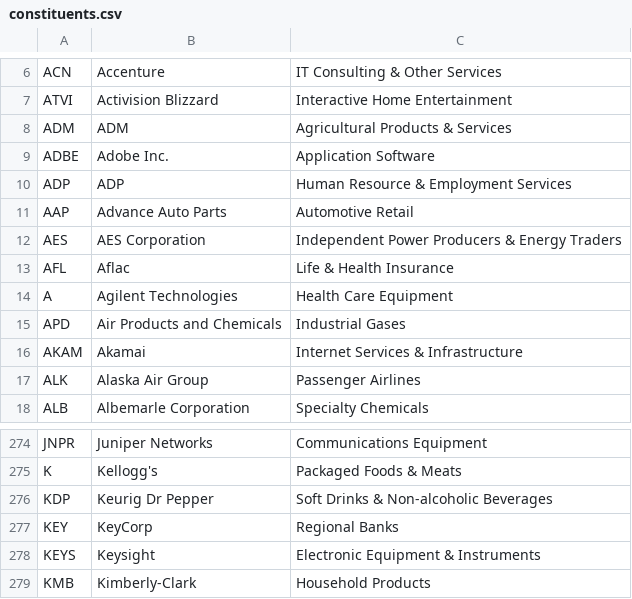
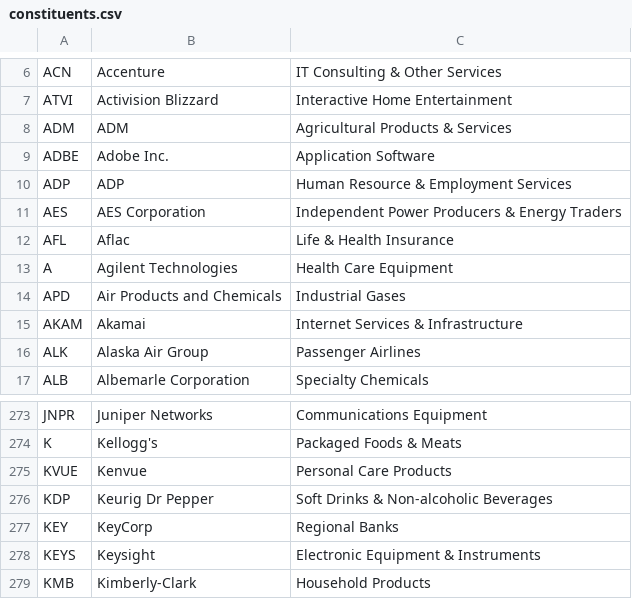
Before and after one commit to frek818/s-and-p-500-companies, a CSV file: data/constituents.csv, drawn as a sheet; only a part is shown, gaps mark what is left out.

Commit message:
[data][skip ci] automatic update

```diff
--- a/data/constituents.csv
+++ b/data/constituents.csv
@@ -10,3 +10,2 @@ ADBE,Adobe Inc.,Application Software
 ADP,ADP,Human Resource & Employment Services
-AAP,Advance Auto Parts,Automotive Retail
 AES,AES Corporation,Independent Power Producers & Energy Traders
@@ -275,2 +274,3 @@ JNPR,Juniper Networks,Communications Equipment
 K,Kellogg's,Packaged Foods & Meats
+KVUE,Kenvue,Personal Care Products
 KDP,Keurig Dr Pepper,Soft Drinks & Non-alcoholic Beverages
```
Also changed, not shown: 1 other file.
